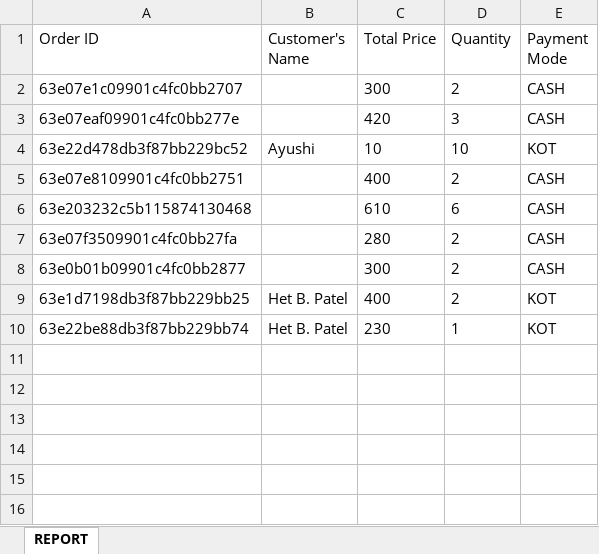
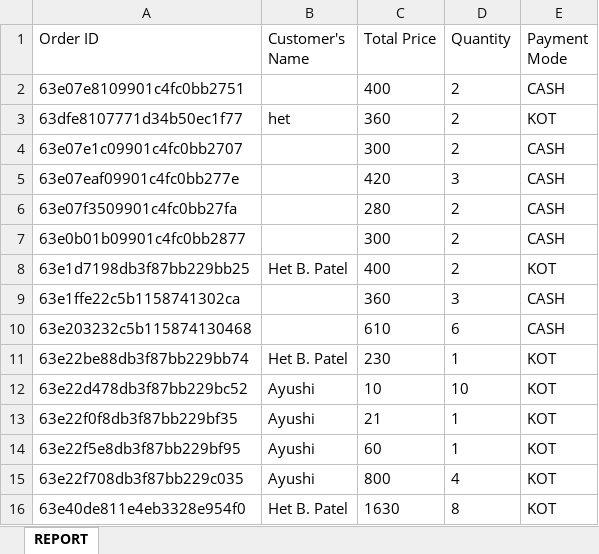
Before and after one commit to Pratham-shah19/ssip, an Excel workbook: canteen/controllers/thisMonthReport.xlsx, sheet REPORT, drawn as a sheet; values as stored, in another font and other column widths than the file's, no borders; the diff names each change by its address in the sheet, - before the commit and + after, or states it on an @@ line.

```diff
--- a/canteen/controllers/thisMonthReport.xlsx (sheet REPORT)
+++ b/canteen/controllers/thisMonthReport.xlsx (sheet REPORT)
@@ row 5 moved to row 2: 63e07e8109901c4fc0bb2751 @@
+row 3: 63dfe8107771d34b50ec1f77 | het | 360 | 2 | KOT
+row 9: 63e1ffe22c5b1158741302ca |  | 360 | 3 | CASH
@@ row 6 moved to row 10: 63e203232c5b115874130468 @@
@@ row 4 moved to row 12: 63e22d478db3f87bb229bc52 @@
+row 13: 63e22f0f8db3f87bb229bf35 | Ayushi | 21 | 1 | KOT
+row 14: 63e22f5e8db3f87bb229bf95 | Ayushi | 60 | 1 | KOT
+row 15: 63e22f708db3f87bb229c035 | Ayushi | 800 | 4 | KOT
+row 16: 63e40de811e4eb3328e954f0 | Het B. Patel | 1630 | 8 | KOT
```
Also changed, not shown: 2 other files.
